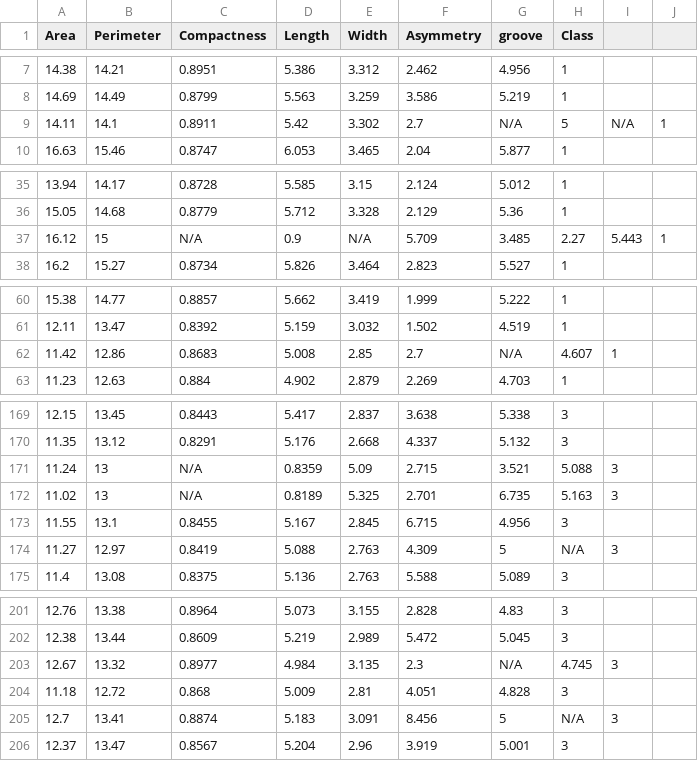
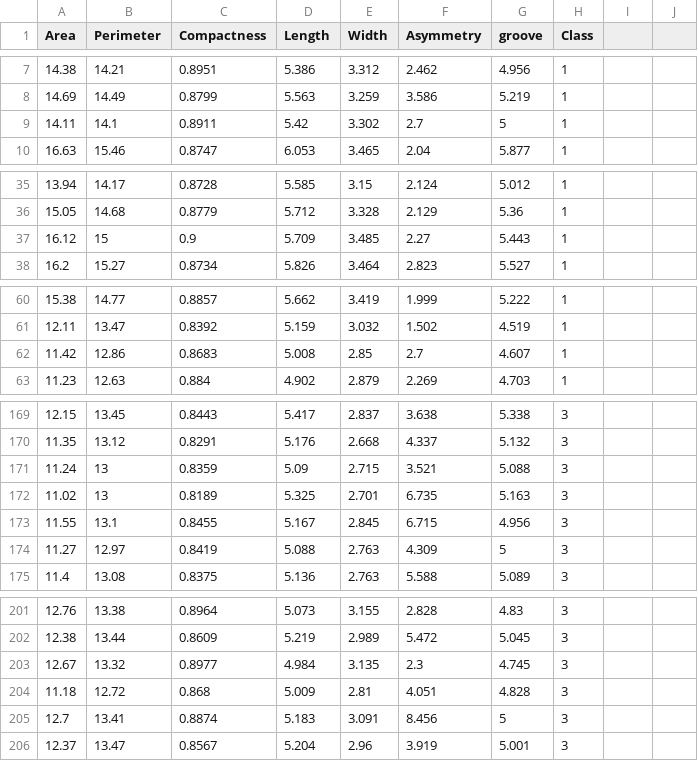
Before and after one commit to dfatlund/Datasets, a CSV file: seeds.csv, drawn as a sheet; only a part is shown, gaps mark what is left out; the diff covers the shown part only.

Commit message:
Update seeds.csv

```diff
--- a/seeds.csv
+++ b/seeds.csv
@@ -8,3 +8,3 @@ Area,Perimeter,Compactness,Length,Width,Asymmetry,groove,Class
 14.69,14.49,0.8799,5.563,3.259,3.586,5.219,1
-14.11,14.1,0.8911,5.42,3.302,2.7,N/A,5,N/A,1
+14.11,14.1,0.8911,5.42,3.302,2.7,5,1
 16.63,15.46,0.8747,6.053,3.465,2.04,5.877,1
@@ -36,3 +36,3 @@ Area,Perimeter,Compactness,Length,Width,Asymmetry,groove,Class
 15.05,14.68,0.8779,5.712,3.328,2.129,5.36,1
-16.12,15,N/A,0.9,N/A,5.709,3.485,2.27,5.443,1
+16.12,15,0.9,5.709,3.485,2.27,5.443,1
 16.2,15.27,0.8734,5.826,3.464,2.823,5.527,1
@@ -61,3 +61,3 @@ Area,Perimeter,Compactness,Length,Width,Asymmetry,groove,Class
 12.11,13.47,0.8392,5.159,3.032,1.502,4.519,1
-11.42,12.86,0.8683,5.008,2.85,2.7,N/A,4.607,1
+11.42,12.86,0.8683,5.008,2.85,2.7,4.607,1
 11.23,12.63,0.884,4.902,2.879,2.269,4.703,1
@@ -170,6 +170,6 @@ Area,Perimeter,Compactness,Length,Width,Asymmetry,groove,Class
 11.35,13.12,0.8291,5.176,2.668,4.337,5.132,3
-11.24,13,N/A,0.8359,5.09,2.715,3.521,5.088,3
-11.02,13,N/A,0.8189,5.325,2.701,6.735,5.163,3
+11.24,13,0.8359,5.09,2.715,3.521,5.088,3
+11.02,13,0.8189,5.325,2.701,6.735,5.163,3
 11.55,13.1,0.8455,5.167,2.845,6.715,4.956,3
-11.27,12.97,0.8419,5.088,2.763,4.309,5,N/A,3
+11.27,12.97,0.8419,5.088,2.763,4.309,5,3
 11.4,13.08,0.8375,5.136,2.763,5.588,5.089,3
@@ -202,5 +202,5 @@ Area,Perimeter,Compactness,Length,Width,Asymmetry,groove,Class
 12.38,13.44,0.8609,5.219,2.989,5.472,5.045,3
-12.67,13.32,0.8977,4.984,3.135,2.3,N/A,4.745,3
+12.67,13.32,0.8977,4.984,3.135,2.3,4.745,3
 11.18,12.72,0.868,5.009,2.81,4.051,4.828,3
-12.7,13.41,0.8874,5.183,3.091,8.456,5,N/A,3
+12.7,13.41,0.8874,5.183,3.091,8.456,5,3
 12.37,13.47,0.8567,5.204,2.96,3.919,5.001,3
```
Also changed, not shown: 7 edited cells elsewhere in this file.
